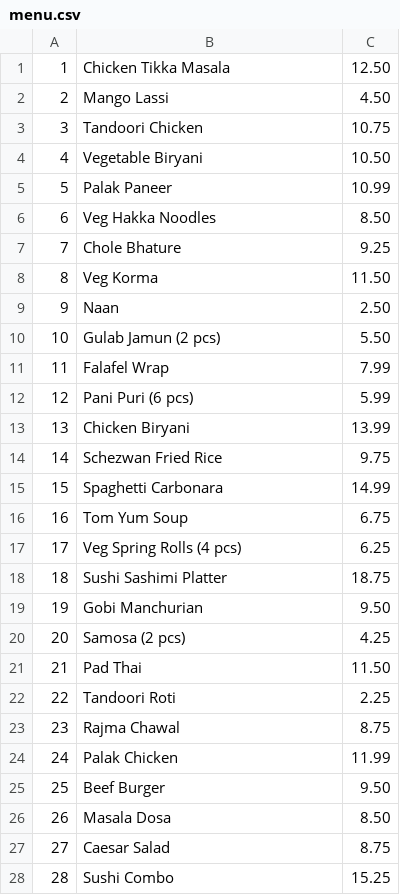
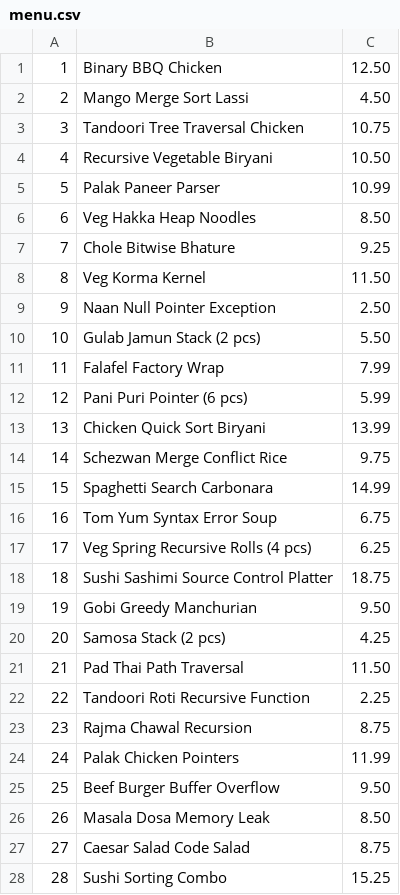
Before and after one commit to Tanmay20000/Coding_Den, a CSV file: menu.csv, drawn as a sheet; only a part is shown; the diff covers the shown part only.

```diff
--- a/menu.csv
+++ b/menu.csv
@@ -1,28 +1,28 @@
-1,Chicken Tikka Masala,12.50
-2,Mango Lassi,4.50
-3,Tandoori Chicken,10.75
-4,Vegetable Biryani,10.50
-5,Palak Paneer,10.99
-6,Veg Hakka Noodles,8.50
-7,Chole Bhature,9.25
-8,Veg Korma,11.50
-9,Naan,2.50
-10,Gulab Jamun (2 pcs),5.50
-11,Falafel Wrap,7.99
-12,Pani Puri (6 pcs),5.99
-13,Chicken Biryani,13.99
-14,Schezwan Fried Rice,9.75
-15,Spaghetti Carbonara,14.99
-16,Tom Yum Soup,6.75
-17,Veg Spring Rolls (4 pcs),6.25
-18,Sushi Sashimi Platter,18.75
-19,Gobi Manchurian,9.50
-20,Samosa (2 pcs),4.25
-21,Pad Thai,11.50
-22,Tandoori Roti,2.25
-23,Rajma Chawal,8.75
-24,Palak Chicken,11.99
-25,Beef Burger,9.50
-26,Masala Dosa,8.50
-27,Caesar Salad,8.75
-28,Sushi Combo,15.25
+1,Binary BBQ Chicken,12.50
+2,Mango Merge Sort Lassi,4.50
+3,Tandoori Tree Traversal Chicken,10.75
+4,Recursive Vegetable Biryani,10.50
+5,Palak Paneer Parser,10.99
+6,Veg Hakka Heap Noodles,8.50
+7,Chole Bitwise Bhature,9.25
+8,Veg Korma Kernel,11.50
+9,Naan Null Pointer Exception,2.50
+10,Gulab Jamun Stack (2 pcs),5.50
+11,Falafel Factory Wrap,7.99
+12,Pani Puri Pointer (6 pcs),5.99
+13,Chicken Quick Sort Biryani,13.99
+14,Schezwan Merge Conflict Rice,9.75
+15,Spaghetti Search Carbonara,14.99
+16,Tom Yum Syntax Error Soup,6.75
+17,Veg Spring Recursive Rolls (4 pcs),6.25
+18,Sushi Sashimi Source Control Platter,18.75
+19,Gobi Greedy Manchurian,9.50
+20,Samosa Stack (2 pcs),4.25
+21,Pad Thai Path Traversal,11.50
+22,Tandoori Roti Recursive Function,2.25
+23,Rajma Chawal Recursion,8.75
+24,Palak Chicken Pointers,11.99
+25,Beef Burger Buffer Overflow,9.50
+26,Masala Dosa Memory Leak,8.50
+27,Caesar Salad Code Salad,8.75
+28,Sushi Sorting Combo,15.25
```
Also changed, not shown: 7 edited cells elsewhere in this file, guestList.csv, 3 other files.
